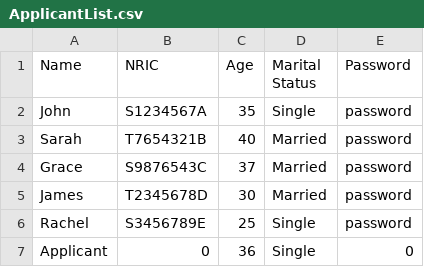
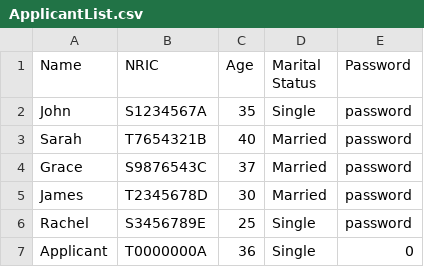
Before and after one commit to J370/SC2002, a CSV file: bto/Data/CSV/ApplicantList.csv, drawn as a sheet.

```diff
--- a/bto/Data/CSV/ApplicantList.csv
+++ b/bto/Data/CSV/ApplicantList.csv
@@ -6,2 +6,2 @@ James,T2345678D,30,Married,password
 Rachel,S3456789E,25,Single,password
-Applicant,0,36,Single,0
+Applicant,T0000000A,36,Single,0
```
Also changed, not shown: 3 other files.
